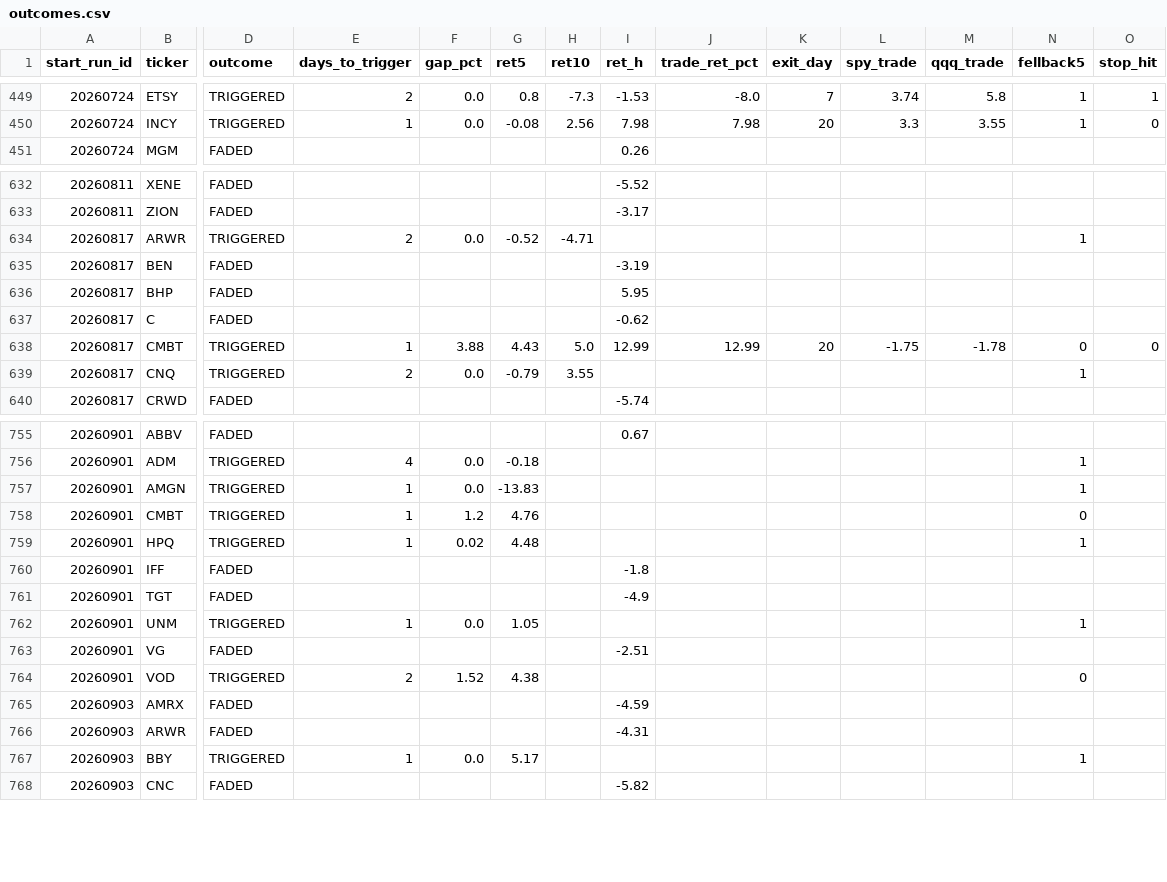
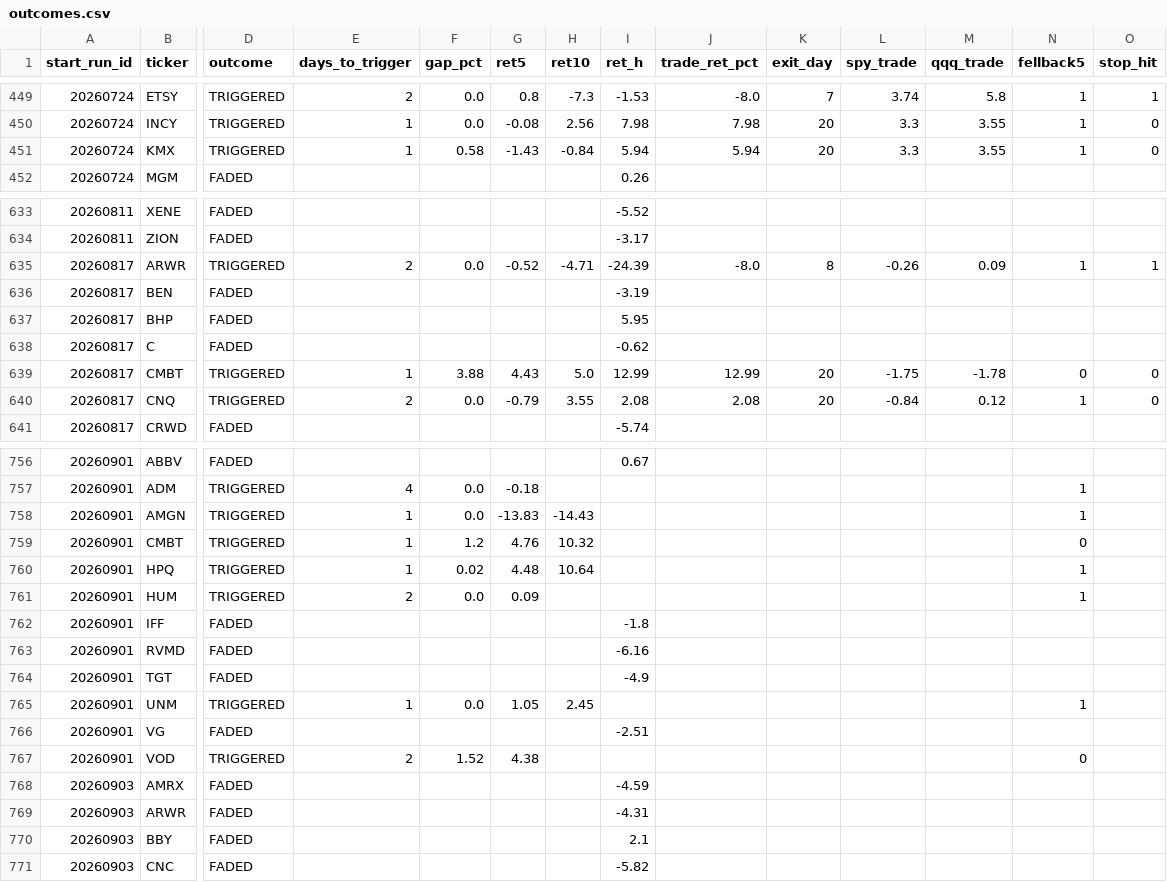
Before and after one commit to mthli/skills, a CSV file: base-breakout-scan/state/outcomes.csv, drawn as a sheet; only a part is shown, gaps mark what is left out; addresses are those after the commit; rows hold the shown columns only; the diff covers the shown part only; the diff names each change by its address in the sheet, - before the commit and + after, or states it on an @@ line.

```diff
--- a/base-breakout-scan/state/outcomes.csv
+++ b/base-breakout-scan/state/outcomes.csv
+row 451: 20260724 | KMX | TRIGGERED | 1 | 0.58 | -1.43 | -0.84 | 5.94 | 5.94 | 20 | 3.3 | 3.55 | 1 | 0
-I635 (ret_h): (empty)
+I635 (ret_h): -24.39
-J635 (trade_ret_pct): (empty)
+J635 (trade_ret_pct): -8.0
-K635 (exit_day): (empty)
+K635 (exit_day): 8
-L635 (spy_trade): (empty)
+L635 (spy_trade): -0.26
-M635 (qqq_trade): (empty)
+M635 (qqq_trade): 0.09
-O635 (stop_hit): (empty)
+O635 (stop_hit): 1
-I640 (ret_h): (empty)
+I640 (ret_h): 2.08
-J640 (trade_ret_pct): (empty)
+J640 (trade_ret_pct): 2.08
-K640 (exit_day): (empty)
+K640 (exit_day): 20
-L640 (spy_trade): (empty)
+L640 (spy_trade): -0.84
-M640 (qqq_trade): (empty)
+M640 (qqq_trade): 0.12
-O640 (stop_hit): (empty)
+O640 (stop_hit): 0
-H758 (ret10): (empty)
+H758 (ret10): -14.43
-H759 (ret10): (empty)
+H759 (ret10): 10.32
-H760 (ret10): (empty)
+H760 (ret10): 10.64
+row 761: 20260901 | HUM | TRIGGERED | 2 | 0.0 | 0.09 |  |  |  |  |  |  | 1
+row 763: 20260901 | RVMD | FADED |  |  |  |  | -6.16
-H765 (ret10): (empty)
+H765 (ret10): 2.45
-D770 (outcome): TRIGGERED
+D770 (outcome): FADED
-E770 (days_to_trigger): 1
+E770 (days_to_trigger): (empty)
-F770 (gap_pct): 0.0
+F770 (gap_pct): (empty)
-G770 (ret5): 5.17
+G770 (ret5): (empty)
-I770 (ret_h): (empty)
+I770 (ret_h): 2.1
-N770 (fellback5): 1
+N770 (fellback5): (empty)
```
Also changed, not shown: 10 added rows and 24 edited cells elsewhere in this file, mean-reversion-scan/state/history.csv, mean-reversion-scan/state/outcomes.csv, 9 other files.
